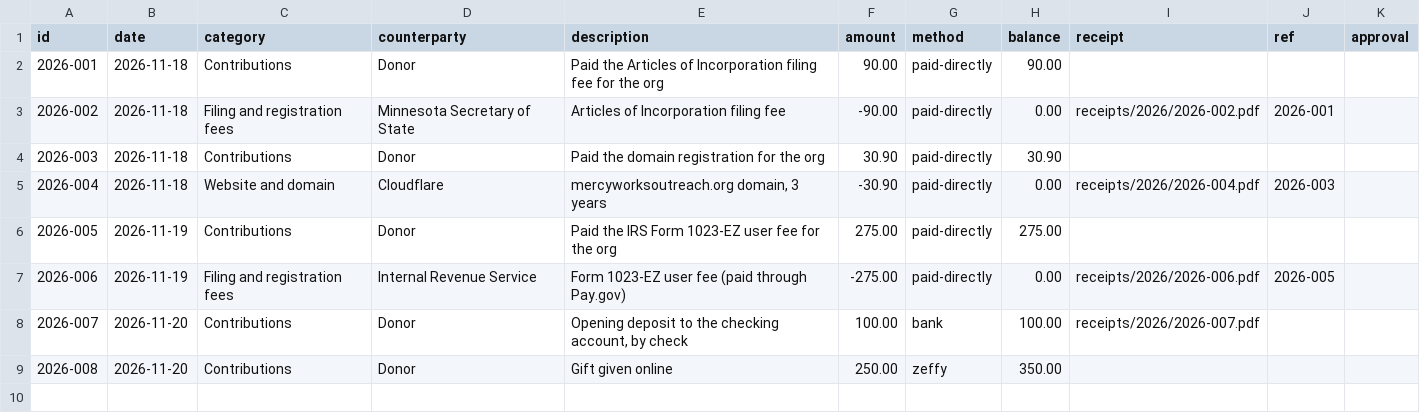
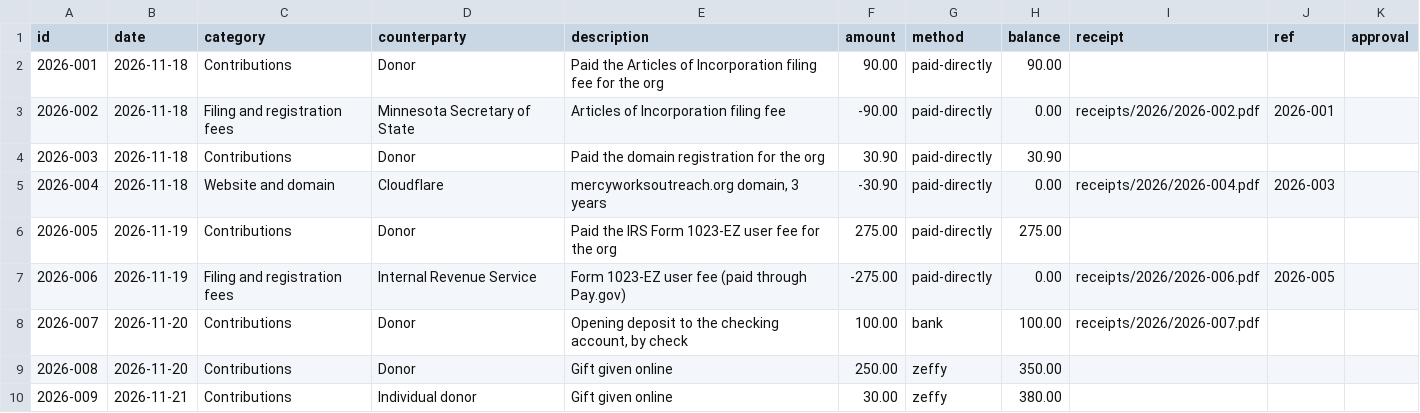
Before and after one commit to dlb1177/mercyworksoutreach, a CSV file: financials/general-ledger.csv, drawn as a sheet.

```diff
--- a/financials/general-ledger.csv
+++ b/financials/general-ledger.csv
@@ -9 +9,2 @@ id,date,category,counterparty,description,amount,method,balance,receipt,ref,appr
 2026-008,2026-11-20,Contributions,Donor,Gift given online,250.00,zeffy,350.00,,,
+2026-009,2026-11-21,Contributions,Individual donor,Gift given online,30.00,zeffy,380.00,,,
```
Also changed, not shown: financials/zeffy-log.csv, 3 other files.
